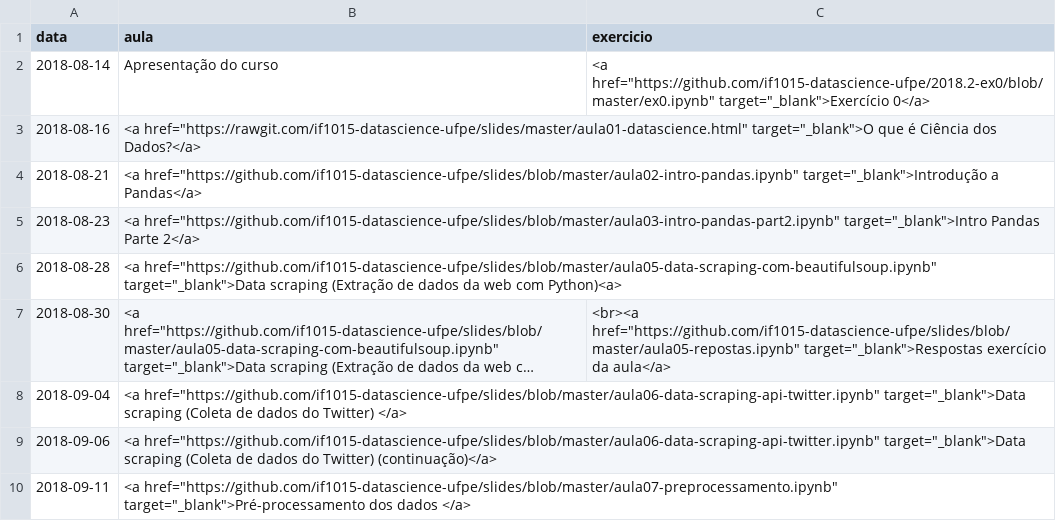
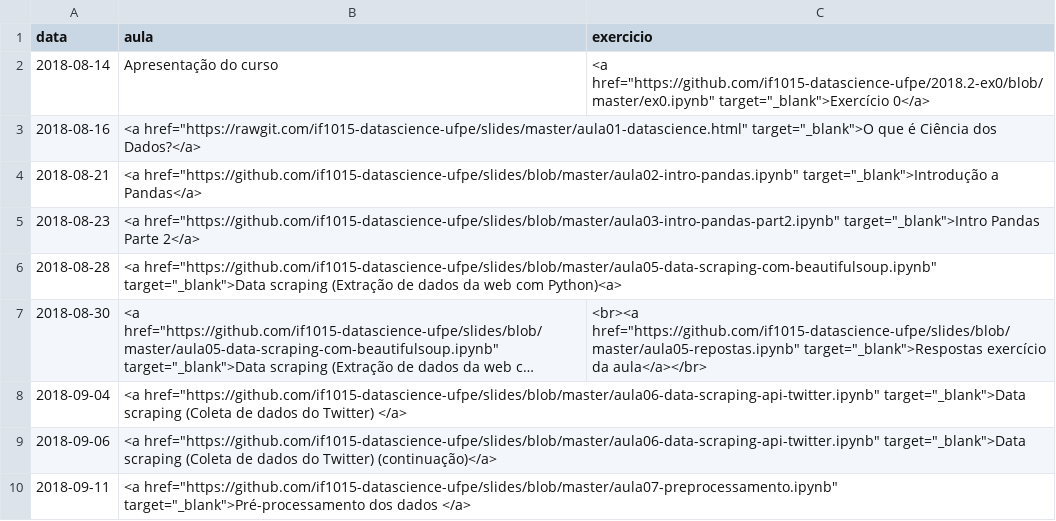
Before and after one commit to ProfLuciano/cd, a CSV file: pages/data.csv, drawn as a sheet; only a part is shown; long unchanged cells end in …; the diff names each change by its address in the sheet, - before the commit and + after, or states it on an @@ line.

Commit message:
correcao de links quebrados nas datas

```diff
--- a/pages/data.csv
+++ b/pages/data.csv
-C7 (exercicio): …exercício da aula</a>
+C7 (exercicio): …exercício da aula</a></br>
```
